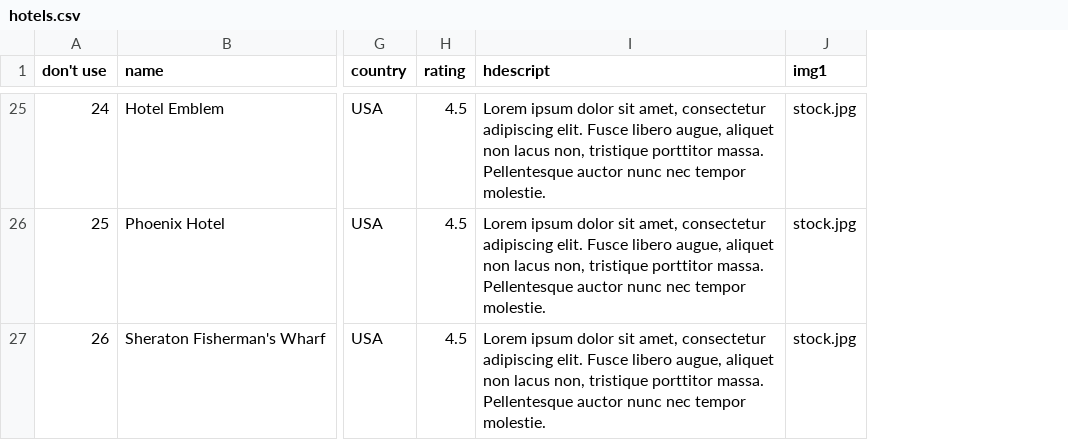
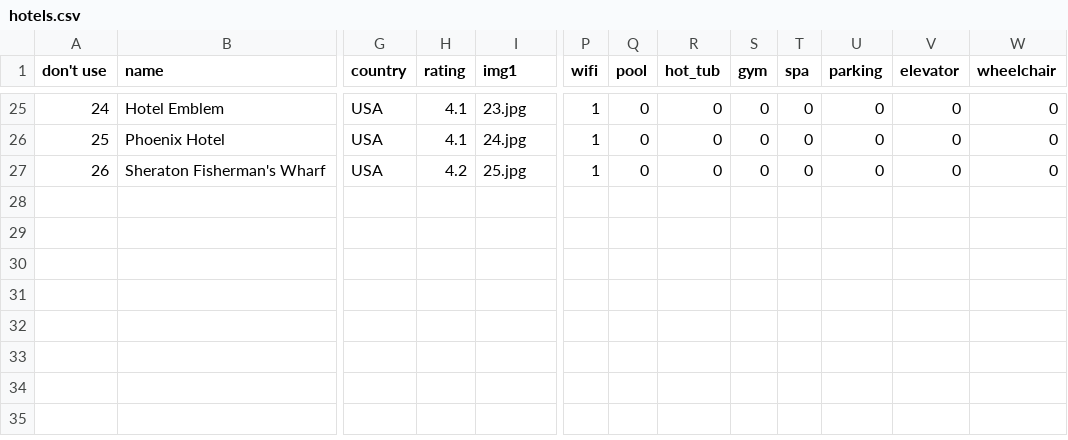
Before and after one commit to Wwaylon/Hotel-booking, a CSV file: app/static/hotels.csv, drawn as a sheet; only a part is shown, gaps mark what is left out; removed rows and columns are numbered as before the commit, all else as after; the diff covers the shown part only; the diff names each change by its address in the sheet, - before the commit and + after, or states it on an @@ line.

```diff
--- a/app/static/hotels.csv
+++ b/app/static/hotels.csv
-column I (hdescript), rows 25-27: all Lorem ipsum dolor sit amet, consectetur adipiscing elit. Fusce libero augue, aliquet non lacus non, tristique porttitor massa. Pellentesque auctor nunc nec tempor molestie.
+column P (wifi), rows 25-27: all 1
+column Q (pool), rows 25-27: all 0
+column R (hot_tub), rows 25-27: all 0
+column S (gym), rows 25-27: all 0
+column T (spa), rows 25-27: all 0
+column U (parking), rows 25-27: all 0
+column V (elevator), rows 25-27: all 0
+column W (wheelchair), rows 25-27: all 0
-H25:H26 (rating): 4.5
+H25:H26 (rating): 4.1
-I25 (img1): stock.jpg
+I25 (img1): 23.jpg
-I26 (img1): stock.jpg
+I26 (img1): 24.jpg
-H27 (rating): 4.5
+H27 (rating): 4.2
-I27 (img1): stock.jpg
+I27 (img1): 25.jpg
```
Also changed, not shown: 23 edited cells elsewhere in this file, app/static/rooms.csv, 37 other files.
